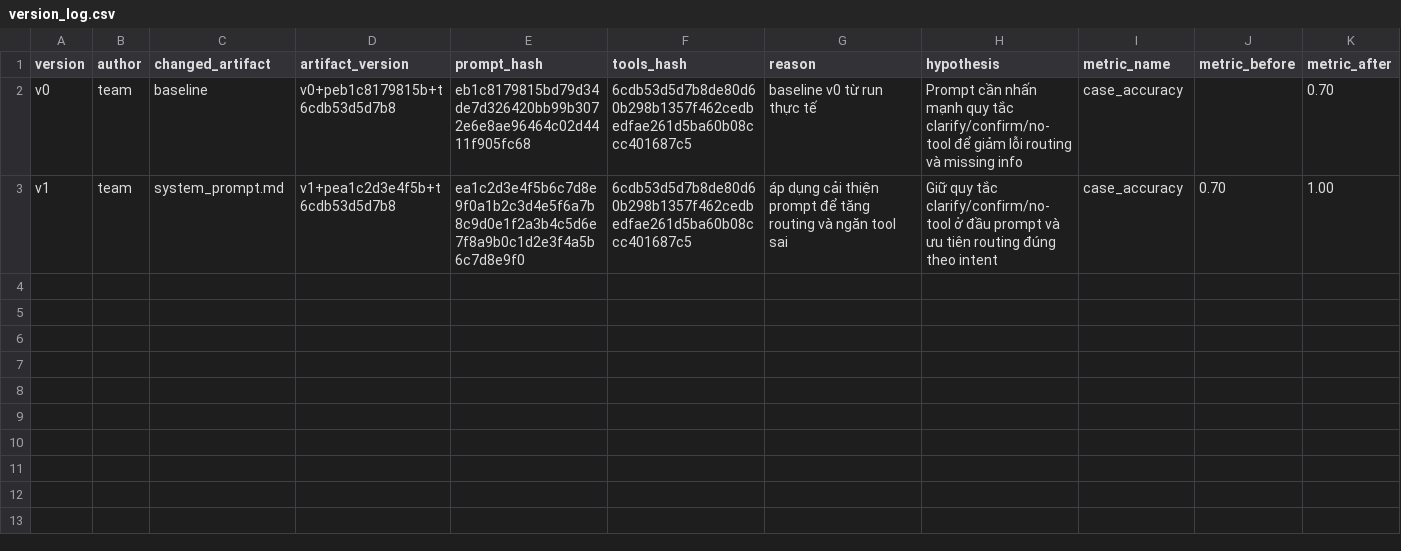
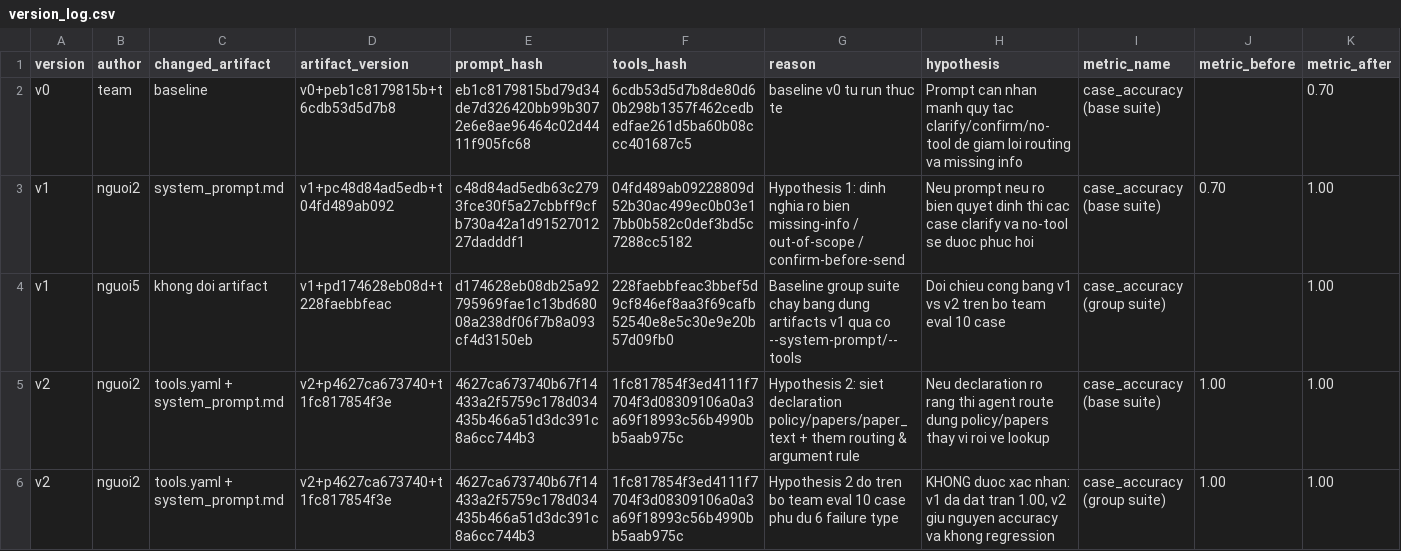
Before and after one commit to nguyenhungict/Day04-G10-E403, a CSV file: starter_v0/artifacts/version_log.csv, drawn as a sheet; only a part is shown; rows hold the shown columns only; the diff names each change by its address in the sheet, - before the commit and + after, or states it on an @@ line.

```diff
--- a/starter_v0/artifacts/version_log.csv
+++ b/starter_v0/artifacts/version_log.csv
-G2 (reason): baseline v0 từ run thực tế
+G2 (reason): baseline v0 tu run thuc te
-H2 (hypothesis): Prompt cần nhấn mạnh quy tắc clarify/confirm/no-tool để giảm lỗi routing và missing info
+H2 (hypothesis): Prompt can nhan manh quy tac clarify/confirm/no-tool de giam loi routing va missing info
-I2:I3 (metric_name): case_accuracy
+I2:I3 (metric_name): case_accuracy (base suite)
-B3 (author): team
+B3 (author): nguoi2
-D3 (artifact_version): v1+pea1c2d3e4f5b+t6cdb53d5d7b8
+D3 (artifact_version): v1+pc48d84ad5edb+t04fd489ab092
-E3 (prompt_hash): ea1c2d3e4f5b6c7d8e9f0a1b2c3d4e5f6a7b8c9d0e1f2a3b4c5d6e7f8a9b0c1d2e3f4a5b6c7d8e9f0
+E3 (prompt_hash): c48d84ad5edb63c2793fce30f5a27cbbff9cfb730a42a1d9152701227dadddf1
-F3 (tools_hash): 6cdb53d5d7b8de80d60b298b1357f462cedbedfae261d5ba60b08ccc401687c5
+F3 (tools_hash): 04fd489ab09228809d52b30ac499ec0b03e17bb0b582c0def3bd5c7288cc5182
-G3 (reason): áp dụng cải thiện prompt để tăng routing và ngăn tool sai
+G3 (reason): Hypothesis 1: dinh nghia ro bien missing-info / out-of-scope / confirm-before-send
-H3 (hypothesis): Giữ quy tắc clarify/confirm/no-tool ở đầu prompt và ưu tiên routing đúng theo intent
+H3 (hypothesis): Neu prompt neu ro bien quyet dinh thi cac case clarify va no-tool se duoc phuc hoi
+row 4: v1 | nguoi5 | khong doi artifact | v1+pd174628eb08d+t228faebbfeac | d174628eb08db25a92795969fae1c13bd68008a238df06f7b8a093cf4d3150eb | 228faebbfeac3bbef5d9cf846ef8aa3f69cafb52540e8e5c30e9e20b57d09fb0 | Baseline group suite chay bang dung artifacts v1 qua co --system-prompt/--tools | Doi chieu cong bang v1 vs v2 tren bo team eval 10 case | case_accuracy (group suite) |  | 1.00
+row 5: v2 | nguoi2 | tools.yaml + system_prompt.md | v2+p4627ca673740+t1fc817854f3e | 4627ca673740b67f14433a2f5759c178d034435b466a51d3dc391c8a6cc744b3 | 1fc817854f3ed4111f7704f3d08309106a0a3a69f18993c56b4990bb5aab975c | Hypothesis 2: siet declaration policy/papers/paper_text + them routing & argument rule | Neu declaration ro rang thi agent route dung policy/papers thay vi roi ve lookup | case_accuracy (base suite) | 1.00 | 1.00
+row 6: v2 | nguoi2 | tools.yaml + system_prompt.md | v2+p4627ca673740+t1fc817854f3e | 4627ca673740b67f14433a2f5759c178d034435b466a51d3dc391c8a6cc744b3 | 1fc817854f3ed4111f7704f3d08309106a0a3a69f18993c56b4990bb5aab975c | Hypothesis 2 do tren bo team eval 10 case phu du 6 failure type | KHONG duoc xac nhan: v1 da dat tran 1.00, v2 giu nguyen accuracy va khong regression | case_accuracy (group suite) | 1.00 | 1.00
```
